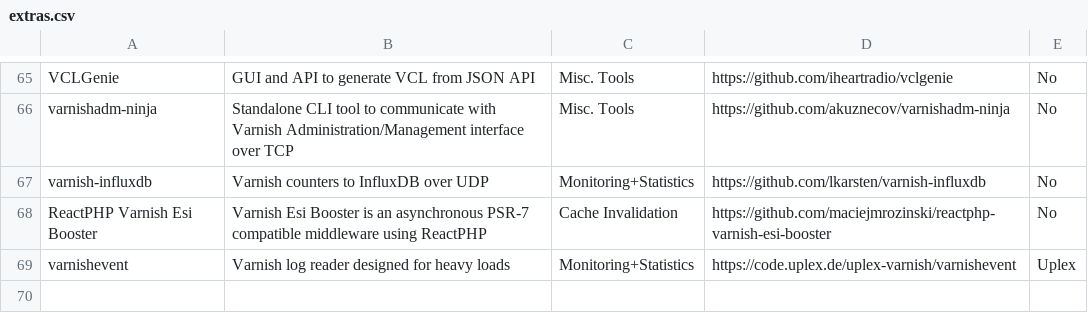
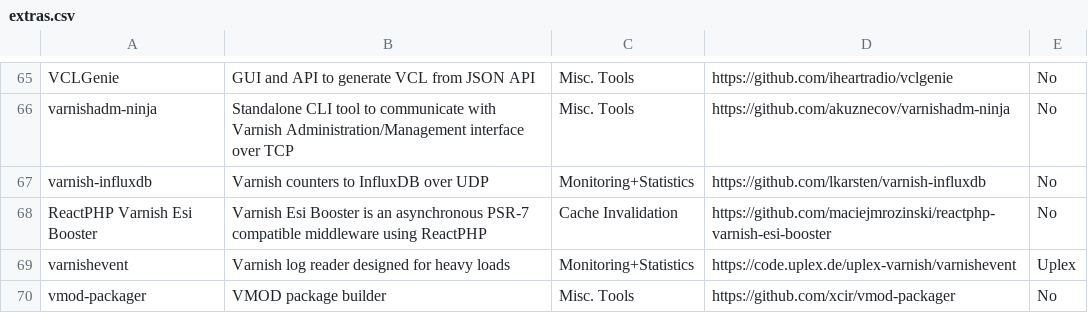
Before and after one commit to varnishcache/homepage, a CSV file: R1/source/extras/extras.csv, drawn as a sheet; only a part is shown, gaps mark what is left out; the diff names each change by its address in the sheet, - before the commit and + after, or states it on an @@ line.

Commit message:
Add vmod-packager

```diff
--- a/R1/source/extras/extras.csv
+++ b/R1/source/extras/extras.csv
+row 70: vmod-packager | VMOD package builder | Misc. Tools | https://github.com/xcir/vmod-packager | No
```
